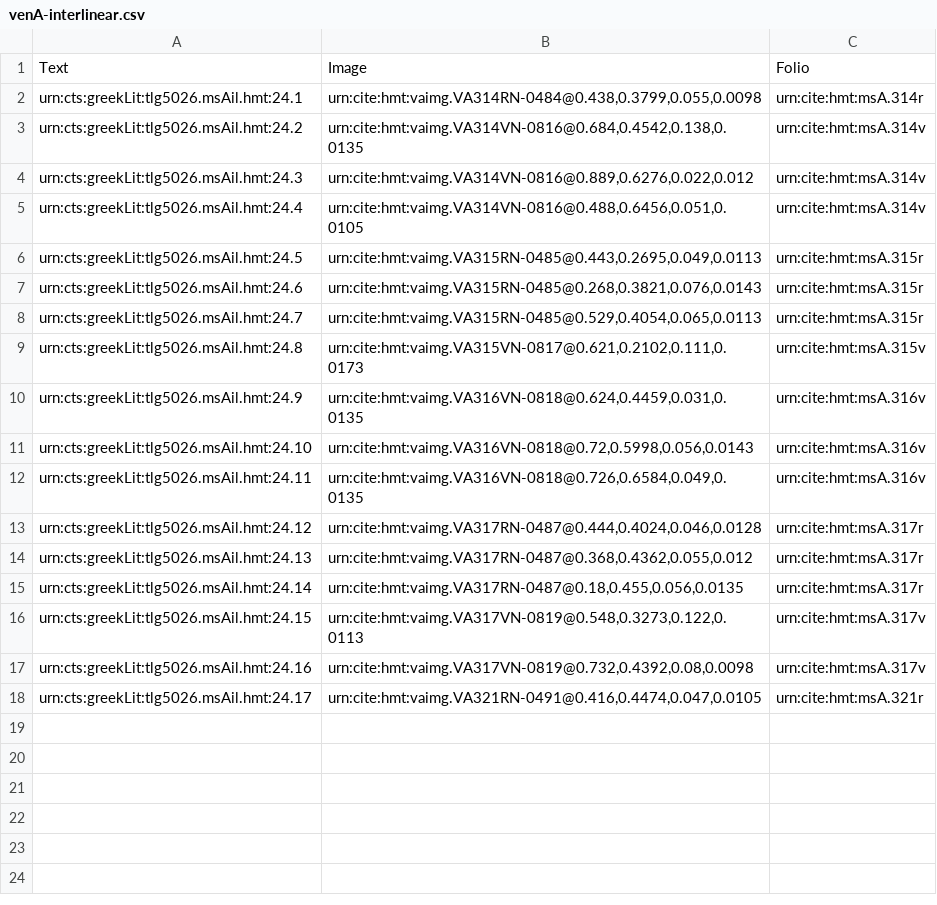
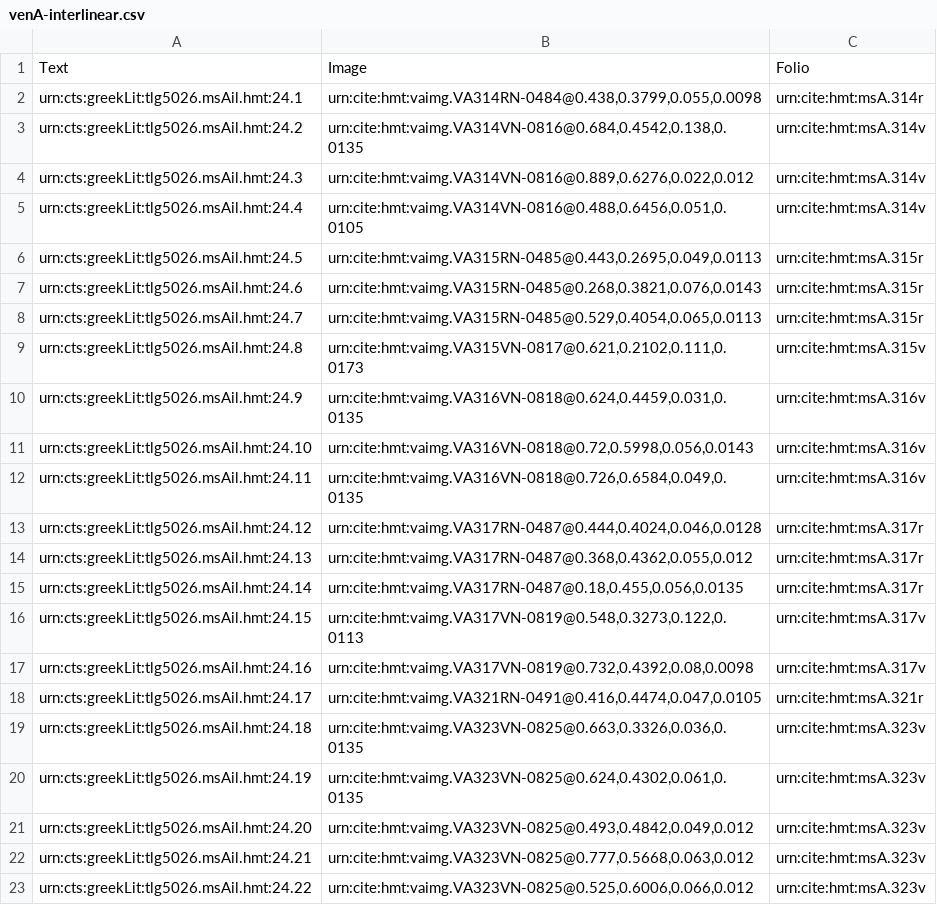
Before and after one commit to hmteditors/il24-all, a CSV file: collections/venA-interlinear.csv, drawn as a sheet.

Commit message:
Update venA-interlinear.csv

```diff
--- a/collections/venA-interlinear.csv
+++ b/collections/venA-interlinear.csv
@@ -18 +18,6 @@ urn:cts:greekLit:tlg5026.msAil.hmt:24.16,"urn:cite:hmt:vaimg.VA317VN-0819@0.732,
 urn:cts:greekLit:tlg5026.msAil.hmt:24.17,"urn:cite:hmt:vaimg.VA321RN-0491@0.416,0.4474,0.047,0.0105",urn:cite:hmt:msA.321r
+urn:cts:greekLit:tlg5026.msAil.hmt:24.18,"urn:cite:hmt:vaimg.VA323VN-0825@0.663,0.3326,0.036,0.0135",urn:cite:hmt:msA.323v
+urn:cts:greekLit:tlg5026.msAil.hmt:24.19,"urn:cite:hmt:vaimg.VA323VN-0825@0.624,0.4302,0.061,0.0135",urn:cite:hmt:msA.323v
+urn:cts:greekLit:tlg5026.msAil.hmt:24.20,"urn:cite:hmt:vaimg.VA323VN-0825@0.493,0.4842,0.049,0.012",urn:cite:hmt:msA.323v
+urn:cts:greekLit:tlg5026.msAil.hmt:24.21,"urn:cite:hmt:vaimg.VA323VN-0825@0.777,0.5668,0.063,0.012",urn:cite:hmt:msA.323v
+urn:cts:greekLit:tlg5026.msAil.hmt:24.22,"urn:cite:hmt:vaimg.VA323VN-0825@0.525,0.6006,0.066,0.012",urn:cite:hmt:msA.323v
```
